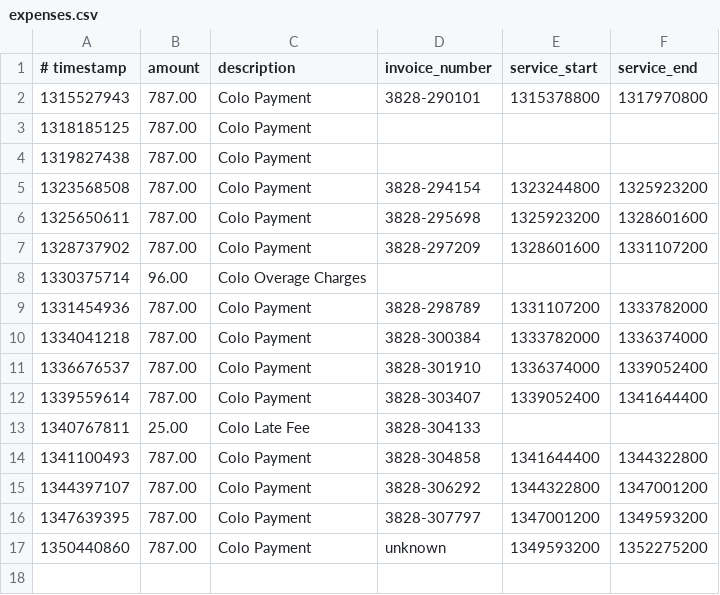
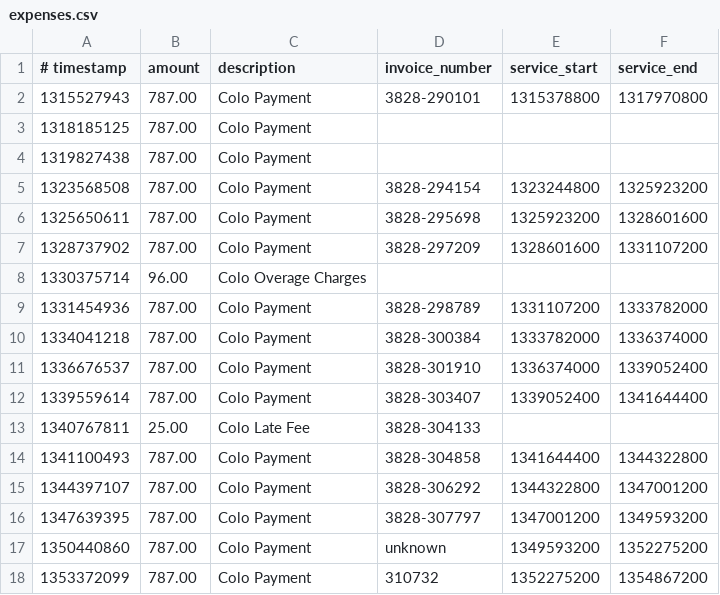
Before and after one commit to radii/noisetor-accounting, a CSV file: expenses.csv, drawn as a sheet; the diff names each change by its address in the sheet, - before the commit and + after, or states it on an @@ line.

Commit message:
add Nov 19 invoice to expenses.csv

```diff
--- a/expenses.csv
+++ b/expenses.csv
+row 18: 1353372099 | 787.00 | Colo Payment | 310732 | 1352275200 | 1354867200
```
